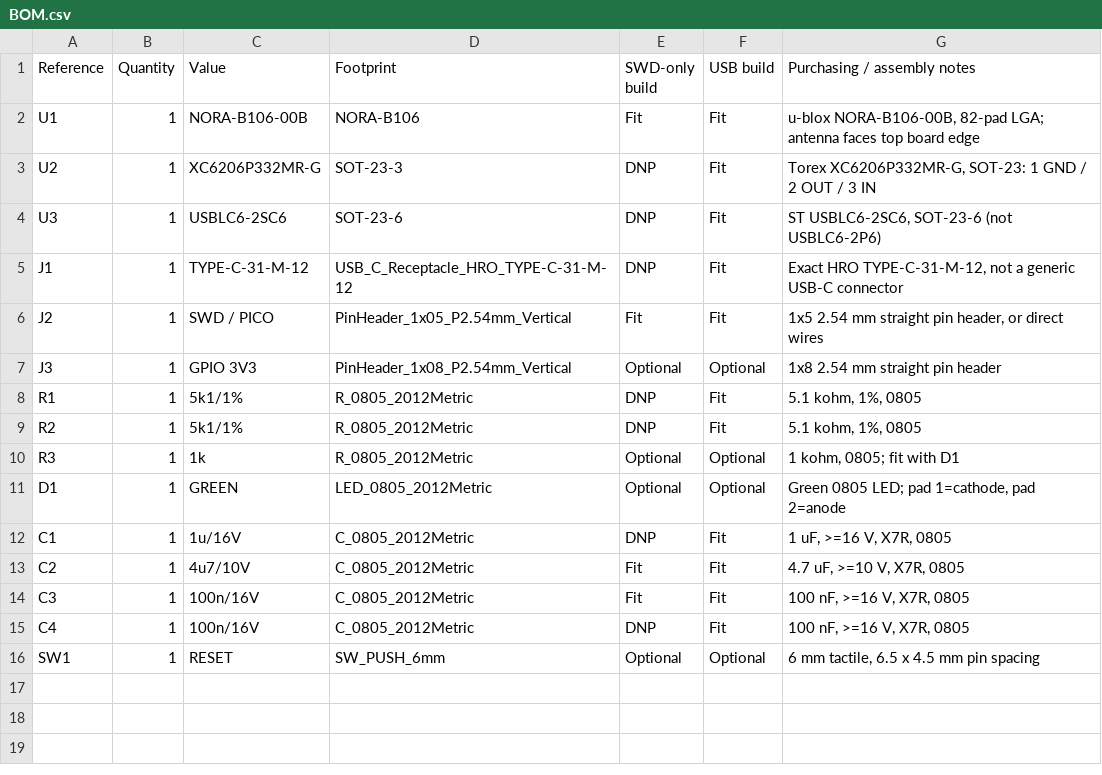
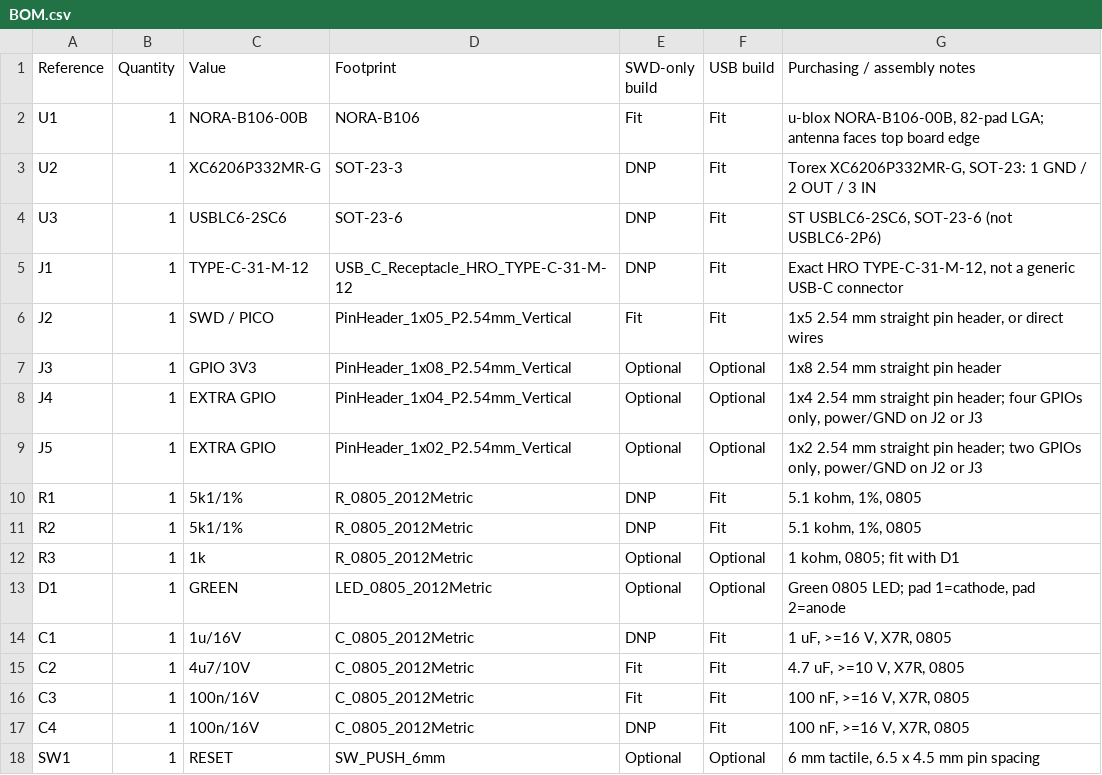
Before and after one commit to rain-1/nora-b106, a CSV file: hardware/BOM.csv, drawn as a sheet; the diff names each change by its address in the sheet, - before the commit and + after, or states it on an @@ line.

Commit message:
Expose six more GPIOs on optional headers in revision C

```diff
--- a/hardware/BOM.csv
+++ b/hardware/BOM.csv
+row 8: J4 | 1 | EXTRA GPIO | PinHeader_1x04_P2.54mm_Vertical | Optional | Optional | 1x4 2.54 mm straight pin header; four GPIOs only, power/GND on J2 or J3
+row 9: J5 | 1 | EXTRA GPIO | PinHeader_1x02_P2.54mm_Vertical | Optional | Optional | 1x2 2.54 mm straight pin header; two GPIOs only, power/GND on J2 or J3
```
Also changed, not shown: 36 other files.
